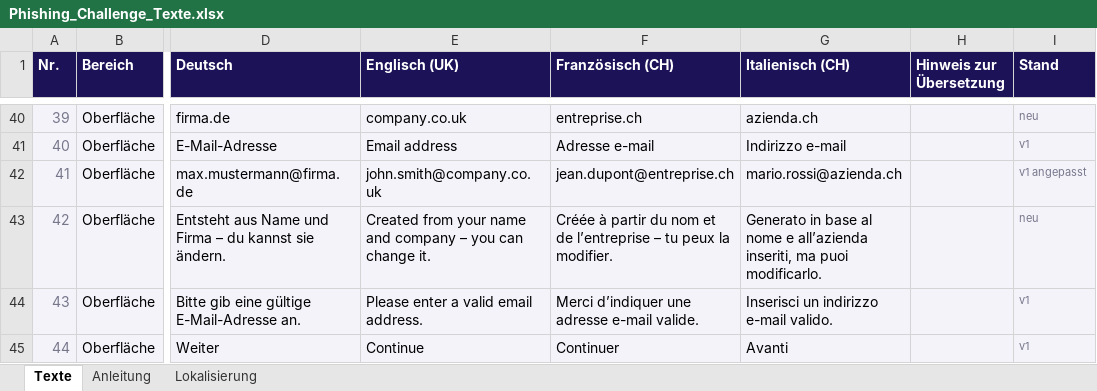
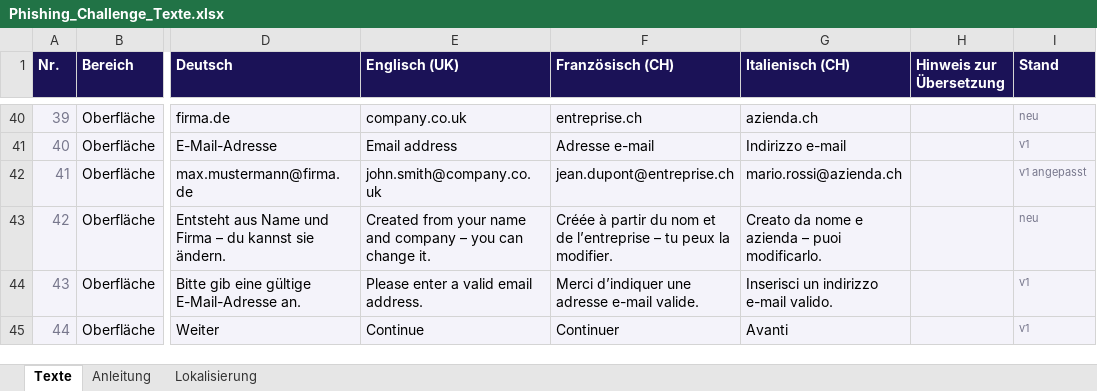
Before and after one commit to bandiet/phishing-challenge-opus, an Excel workbook: lokalisierung/Phishing_Challenge_Texte.xlsx, sheet Texte, drawn as a sheet; only a part is shown, gaps mark what is left out; values as stored, in another font and other column widths than the file's, no borders; the diff covers the shown part only; the diff names each change by its address in the sheet, - before the commit and + after, or states it on an @@ line.

```diff
--- a/lokalisierung/Phishing_Challenge_Texte.xlsx (sheet Texte)
+++ b/lokalisierung/Phishing_Challenge_Texte.xlsx (sheet Texte)
-G43 (Italienisch (CH)): Generato in base al nome e all’azienda inseriti, ma puoi modificarlo.
+G43 (Italienisch (CH)): Creato da nome e azienda – puoi modificarlo.
```
Also changed, not shown: 8 edited cells elsewhere in this sheet, 5 other files.
